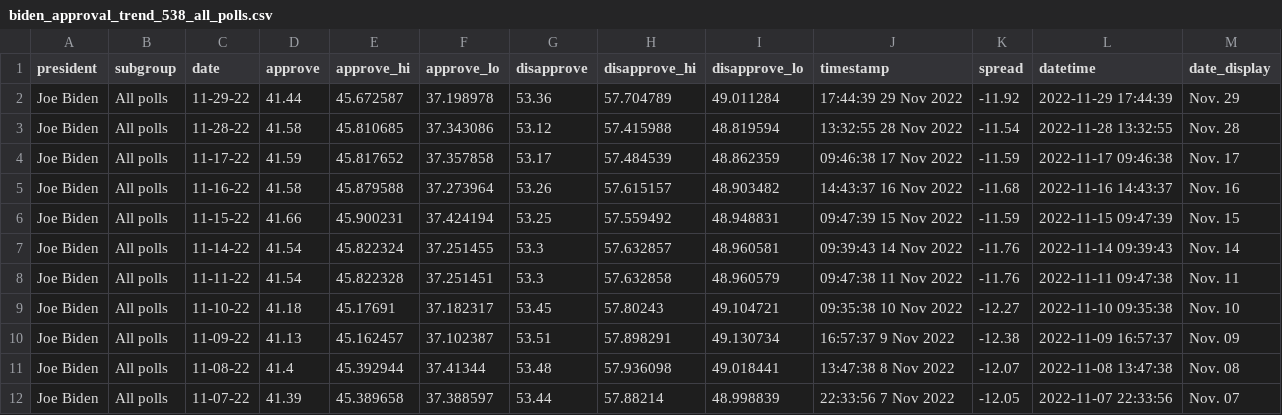
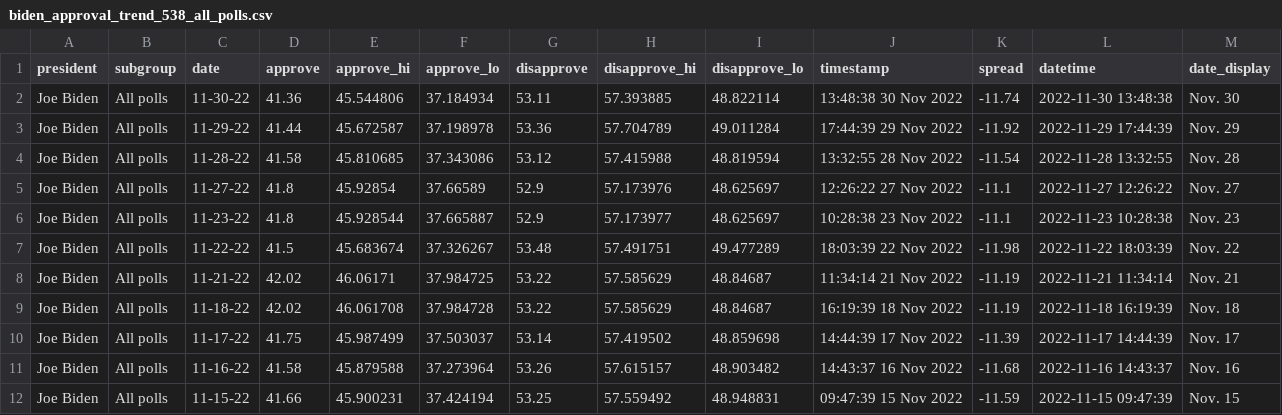
Before and after one commit to gridviz/biden-polls, a CSV file: data/processed/biden_approval_trend_538_all_polls.csv, drawn as a sheet; only a part is shown; the shorter side is filled out with more unchanged rows.

```diff
--- a/data/processed/biden_approval_trend_538_all_polls.csv
+++ b/data/processed/biden_approval_trend_538_all_polls.csv
@@ -1,5 +1,11 @@
 president,subgroup,date,approve,approve_hi,approve_lo,disapprove,disapprove_hi,disapprove_lo,timestamp,spread,datetime,date_display
+Joe Biden,All polls,11-30-22,41.36,45.544806,37.184934,53.11,57.393885,48.822114,13:48:38 30 Nov 2022,-11.74,2022-11-30 13:48:38,Nov. 30
 Joe Biden,All polls,11-29-22,41.44,45.672587,37.198978,53.36,57.704789,49.011284,17:44:39 29 Nov 2022,-11.92,2022-11-29 17:44:39,Nov. 29
 Joe Biden,All polls,11-28-22,41.58,45.810685,37.343086,53.12,57.415988,48.819594,13:32:55 28 Nov 2022,-11.54,2022-11-28 13:32:55,Nov. 28
-Joe Biden,All polls,11-17-22,41.59,45.817652,37.357858,53.17,57.484539,48.862359,09:46:38 17 Nov 2022,-11.59,2022-11-17 09:46:38,Nov. 17
+Joe Biden,All polls,11-27-22,41.8,45.92854,37.66589,52.9,57.173976,48.625697,12:26:22 27 Nov 2022,-11.1,2022-11-27 12:26:22,Nov. 27
+Joe Biden,All polls,11-23-22,41.8,45.928544,37.665887,52.9,57.173977,48.625697,10:28:38 23 Nov 2022,-11.1,2022-11-23 10:28:38,Nov. 23
+Joe Biden,All polls,11-22-22,41.5,45.683674,37.326267,53.48,57.491751,49.477289,18:03:39 22 Nov 2022,-11.98,2022-11-22 18:03:39,Nov. 22
+Joe Biden,All polls,11-21-22,42.02,46.06171,37.984725,53.22,57.585629,48.84687,11:34:14 21 Nov 2022,-11.19,2022-11-21 11:34:14,Nov. 21
+Joe Biden,All polls,11-18-22,42.02,46.061708,37.984728,53.22,57.585629,48.84687,16:19:39 18 Nov 2022,-11.19,2022-11-18 16:19:39,Nov. 18
+Joe Biden,All polls,11-17-22,41.75,45.987499,37.503037,53.14,57.419502,48.859698,14:44:39 17 Nov 2022,-11.39,2022-11-17 14:44:39,Nov. 17
 Joe Biden,All polls,11-16-22,41.58,45.879588,37.273964,53.26,57.615157,48.903482,14:43:37 16 Nov 2022,-11.68,2022-11-16 14:43:37,Nov. 16
```
Also changed, not shown: data/processed/biden_approval_trend_538_adults.csv, data/processed/biden_approval_trend_538_latest_adults.csv, 3 other files.
